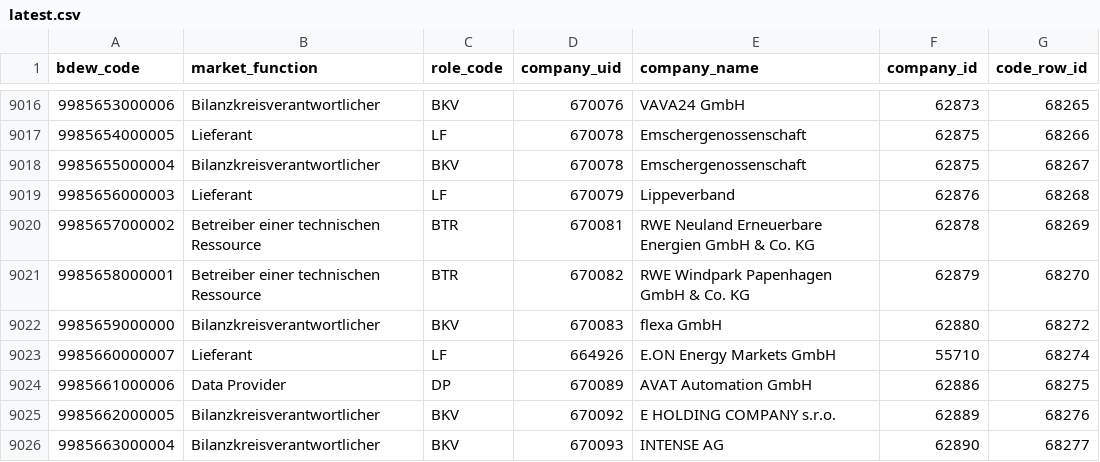
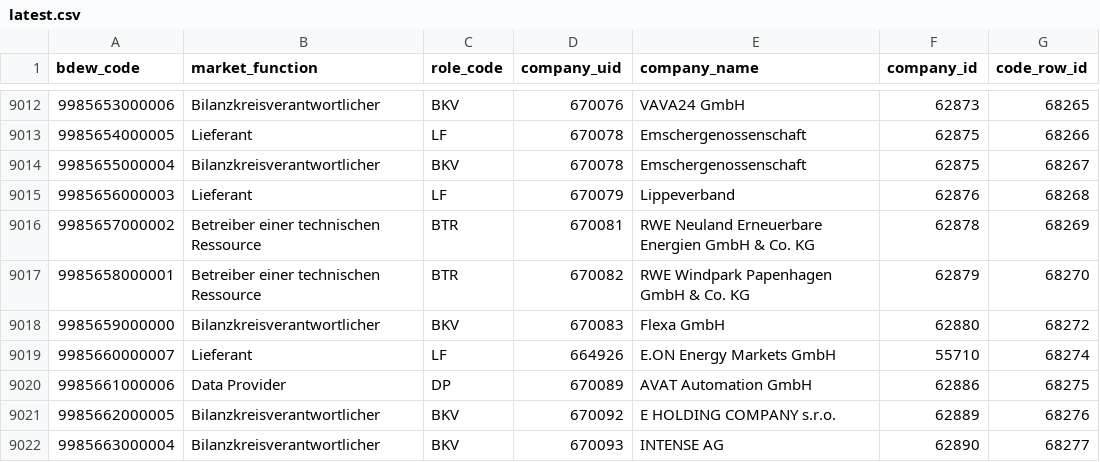
Before and after one commit to adriansprk/mpid-radar, a CSV file: data/latest.csv, drawn as a sheet; only a part is shown, gaps mark what is left out; the diff covers the shown part only.

```diff
--- a/data/latest.csv
+++ b/data/latest.csv
@@ -9021,3 +9017,3 @@ bdew_code,market_function,role_code,company_uid,company_name,company_id,code_row
 9985658000001,Betreiber einer technischen Ressource,BTR,670082,RWE Windpark Papenhagen GmbH & Co. KG,62879,68270
-9985659000000,Bilanzkreisverantwortlicher,BKV,670083,flexa GmbH,62880,68272
+9985659000000,Bilanzkreisverantwortlicher,BKV,670083,Flexa GmbH,62880,68272
 9985660000007,Lieferant,LF,664926,E.ON Energy Markets GmbH,55710,68274
```
Also changed, not shown: 2 added rows and 4 removed rows elsewhere in this file, 4 other files.
